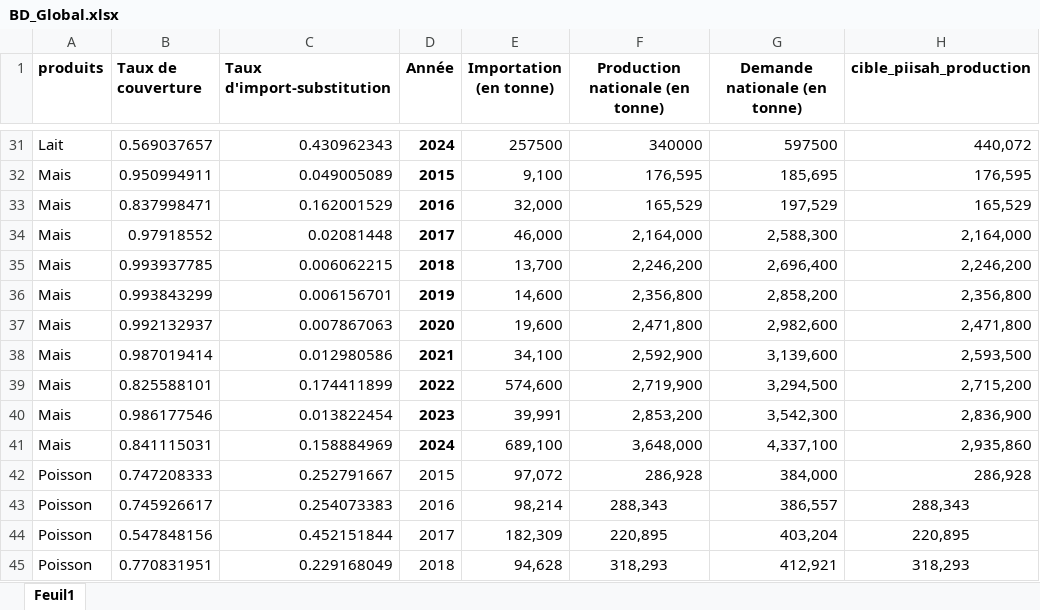
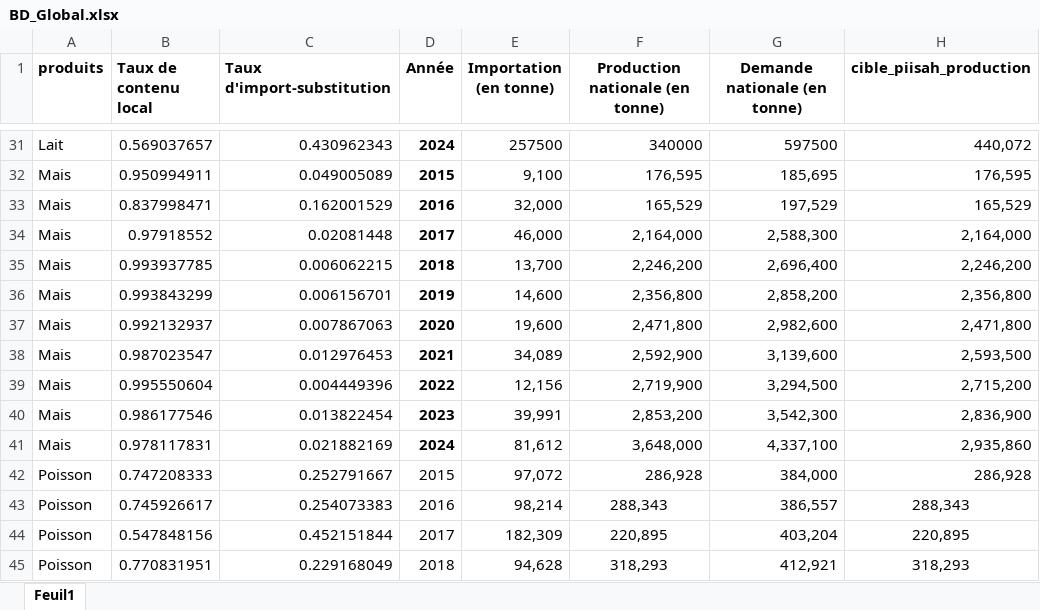
Before and after one commit to raphaeltchihale-prog/import-substitution-cameroun, an Excel workbook: BD_Global.xlsx, sheet Feuil1, drawn as a sheet; only a part is shown, gaps mark what is left out; values as stored, in another font and other column widths than the file's, no borders; the diff covers the shown part only; the diff names each change by its address in the sheet, - before the commit and + after, or states it on an @@ line.

```diff
--- a/BD_Global.xlsx (sheet Feuil1)
+++ b/BD_Global.xlsx (sheet Feuil1)
-B1: Taux de couverture
+B1: Taux de contenu local
-B38 (Taux de contenu local): 0.987019414
+B38 (Taux de contenu local): 0.987023547
-C38 (Taux d'import-substitution): 0.012980586
+C38 (Taux d'import-substitution): 0.012976453
-E38 (Importation (en tonne)): 34,100
+E38 (Importation (en tonne)): 34,089
-B39 (Taux de contenu local): 0.825588101
+B39 (Taux de contenu local): 0.995550604
-C39 (Taux d'import-substitution): 0.174411899
+C39 (Taux d'import-substitution): 0.004449396
-E39 (Importation (en tonne)): 574,600
+E39 (Importation (en tonne)): 12,156
-B41 (Taux de contenu local): 0.841115031
+B41 (Taux de contenu local): 0.978117831
-C41 (Taux d'import-substitution): 0.158884969
+C41 (Taux d'import-substitution): 0.021882169
-E41 (Importation (en tonne)): 689,100
+E41 (Importation (en tonne)): 81,612
```
Also changed, not shown: 31 edited cells elsewhere in this sheet, 4 other files.
